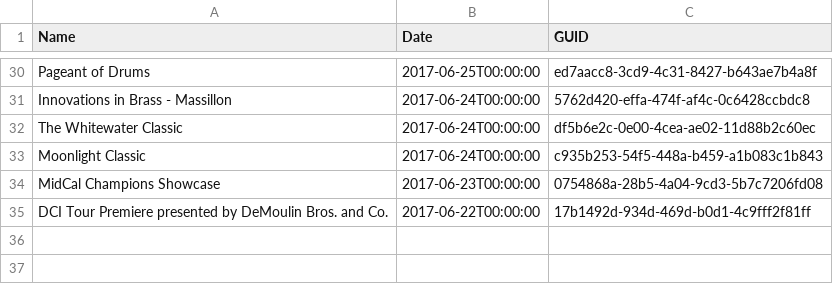
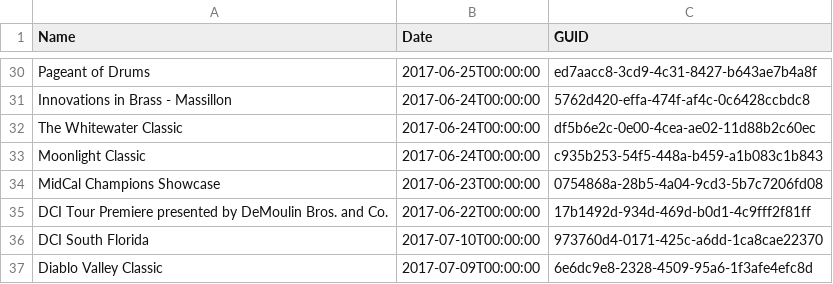
Before and after one commit to bradysalz/DCI-Scores-Bot-v2, a CSV file: shows.csv, drawn as a sheet; only a part is shown, gaps mark what is left out.

```diff
--- a/shows.csv
+++ b/shows.csv
@@ -35 +35,3 @@ MidCal Champions Showcase,2017-06-23T00:00:00,0754868a-28b5-4a04-9cd3-5b7c7206fd
 DCI Tour Premiere presented by DeMoulin Bros. and Co.,2017-06-22T00:00:00,17b1492d-934d-469d-b0d1-4c9fff2f81ff
+DCI South Florida,2017-07-10T00:00:00,973760d4-0171-425c-a6dd-1ca8cae22370
+Diablo Valley Classic,2017-07-09T00:00:00,6e6dc9e8-2328-4509-95a6-1f3afe4efc8d
```
Also changed, not shown: 4 other files.
